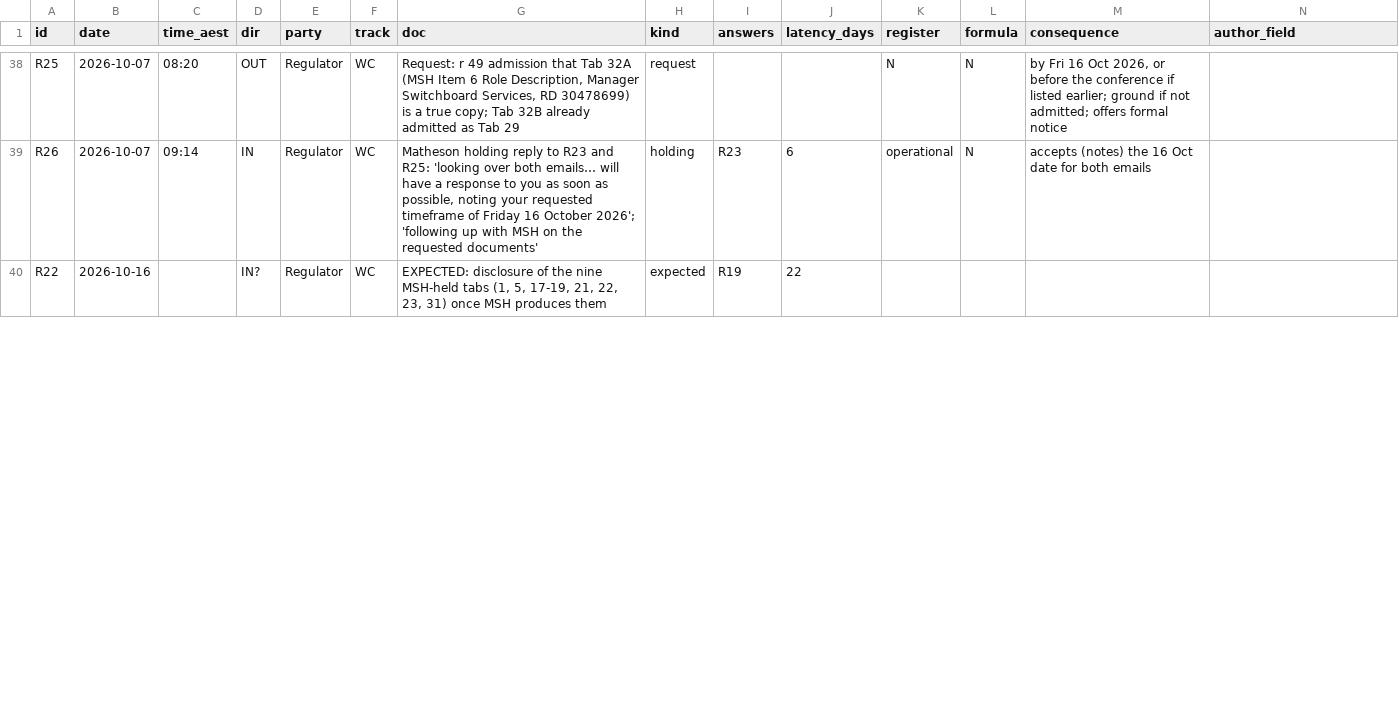
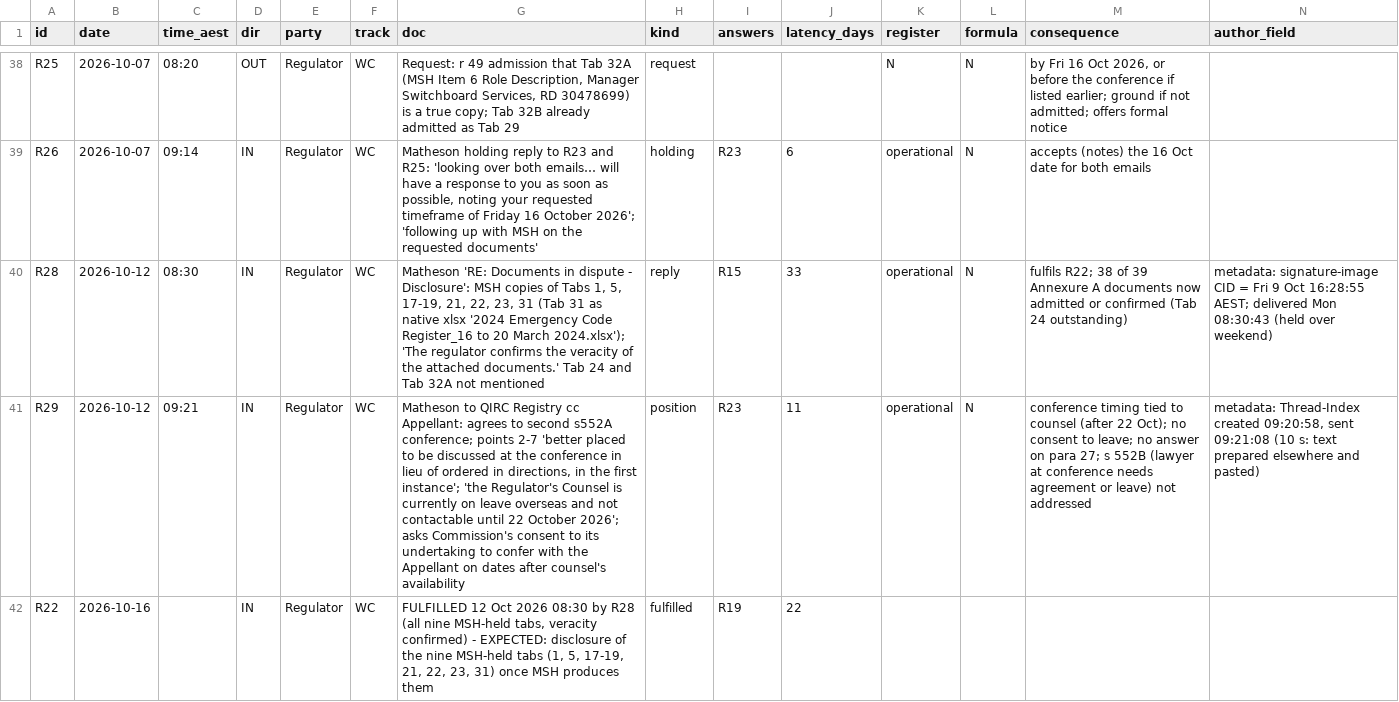
Before and after one commit to Cory789-byte/Personalproject, a TSV file: wc2024227/index/COMMS_SIGNAL_LEDGER.tsv, drawn as a sheet; only a part is shown, gaps mark what is left out; addresses are those after the commit; rows hold the shown columns only; the diff covers the shown part only; the diff names each change by its address in the sheet, - before the commit and + after, or states it on an @@ line.

```diff
--- a/wc2024227/index/COMMS_SIGNAL_LEDGER.tsv
+++ b/wc2024227/index/COMMS_SIGNAL_LEDGER.tsv
+row 40: R28 | 2026-10-12 | 08:30 | IN | Regulator | WC | Matheson 'RE: Documents in dispute - Disclosure': MSH copies of Tabs 1, 5, 17-19, 21, 22, 23, 31 (Tab 31 as native xlsx '2024 Emergency Code Register_16 to 20 March 2024.xlsx'); 'The regulator confirms the veracity of the attached documents.' Tab 24 and Tab 32A not mentioned | reply | R15 | 33 | operational | N | fulfils R22; 38 of 39 Annexure A documents now admitted or confirmed (Tab 24 outstanding) | metadata: signature-image CID = Fri 9 Oct 16:28:55 AEST; delivered Mon 08:30:43 (held over weekend)
+row 41: R29 | 2026-10-12 | 09:21 | IN | Regulator | WC | Matheson to QIRC Registry cc Appellant: agrees to second s552A conference; points 2-7 'better placed to be discussed at the conference in lieu of ordered in directions, in the first instance'; 'the Regulator's Counsel is currently on leave overseas and not contactable until 22 October 2026'; asks Commission's consent to its undertaking to confer with the Appellant on dates after counsel's availability | position | R23 | 11 | operational | N | conference timing tied to counsel (after 22 Oct); no consent to leave; no answer on para 27; s 552B (lawyer at conference needs agreement or leave) not addressed | metadata: Thread-Index created 09:20:58, sent 09:21:08 (10 s: text prepared elsewhere and pasted)
-D42 (dir): IN?
+D42 (dir): IN
-G42 (doc): EXPECTED: disclosure…
+G42 (doc): FULFILLED 12 Oct 2026 08:30 by R28 (all nine MSH-held tabs, veracity confirmed) - EXPECTED: disclosure…
-H42 (kind): expected
+H42 (kind): fulfilled
```
Also changed, not shown: 2 added rows and 1 edited cell elsewhere in this file, 2 other files.
